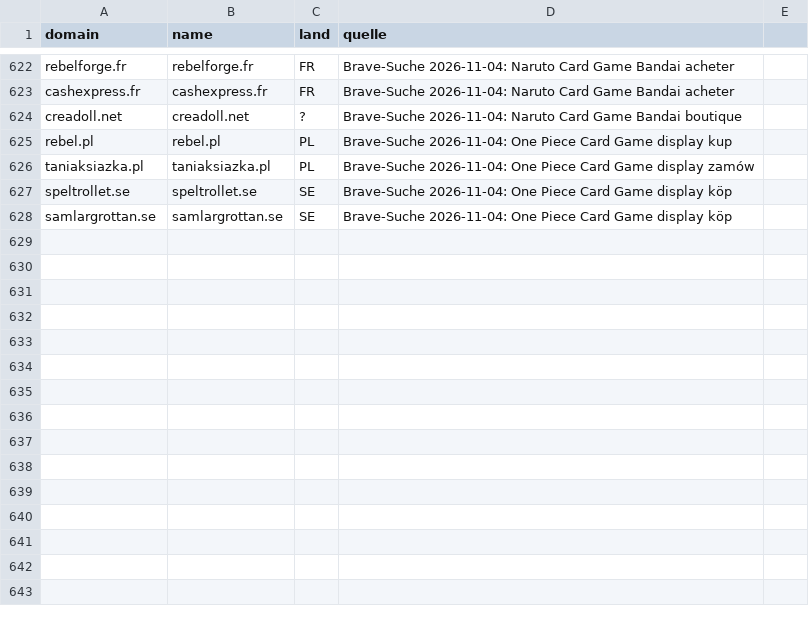
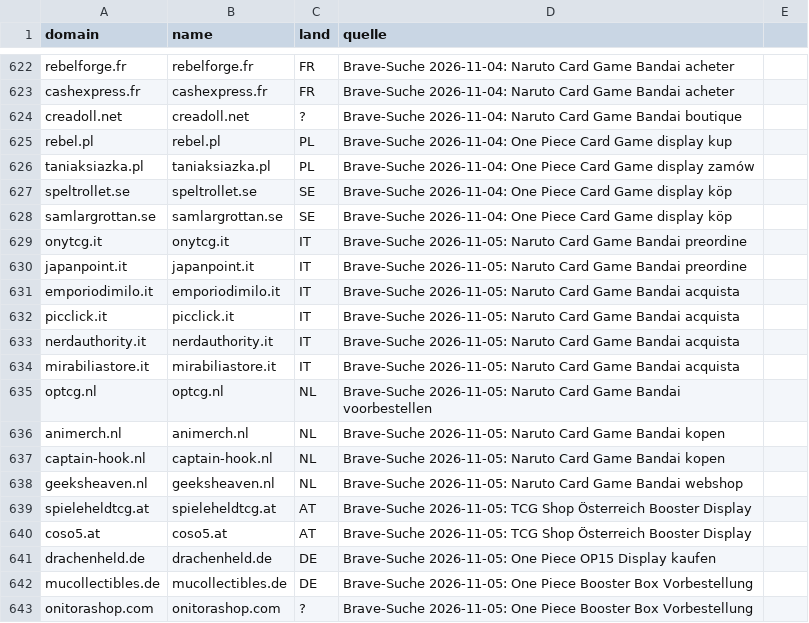
Before and after one commit to TaCTiiCz/OnePieceW-chter, a CSV file: config/haendler_kandidaten.csv, drawn as a sheet; only a part is shown, gaps mark what is left out; the diff names each change by its address in the sheet, - before the commit and + after, or states it on an @@ line.

```diff
--- a/config/haendler_kandidaten.csv
+++ b/config/haendler_kandidaten.csv
+row 629: onytcg.it | onytcg.it | IT | Brave-Suche 2026-11-05: Naruto Card Game Bandai preordine
+row 630: japanpoint.it | japanpoint.it | IT | Brave-Suche 2026-11-05: Naruto Card Game Bandai preordine
+row 631: emporiodimilo.it | emporiodimilo.it | IT | Brave-Suche 2026-11-05: Naruto Card Game Bandai acquista
+row 632: picclick.it | picclick.it | IT | Brave-Suche 2026-11-05: Naruto Card Game Bandai acquista
+row 633: nerdauthority.it | nerdauthority.it | IT | Brave-Suche 2026-11-05: Naruto Card Game Bandai acquista
+row 634: mirabiliastore.it | mirabiliastore.it | IT | Brave-Suche 2026-11-05: Naruto Card Game Bandai acquista
+row 635: optcg.nl | optcg.nl | NL | Brave-Suche 2026-11-05: Naruto Card Game Bandai voorbestellen
+row 636: animerch.nl | animerch.nl | NL | Brave-Suche 2026-11-05: Naruto Card Game Bandai kopen
+row 637: captain-hook.nl | captain-hook.nl | NL | Brave-Suche 2026-11-05: Naruto Card Game Bandai kopen
+row 638: geeksheaven.nl | geeksheaven.nl | NL | Brave-Suche 2026-11-05: Naruto Card Game Bandai webshop
+row 639: spieleheldtcg.at | spieleheldtcg.at | AT | Brave-Suche 2026-11-05: TCG Shop Österreich Booster Display
+row 640: coso5.at | coso5.at | AT | Brave-Suche 2026-11-05: TCG Shop Österreich Booster Display
+row 641: drachenheld.de | drachenheld.de | DE | Brave-Suche 2026-11-05: One Piece OP15 Display kaufen
+row 642: mucollectibles.de | mucollectibles.de | DE | Brave-Suche 2026-11-05: One Piece Booster Box Vorbestellung
+row 643: onitorashop.com | onitorashop.com | ? | Brave-Suche 2026-11-05: One Piece Booster Box Vorbestellung
```
Also changed, not shown: 2 other files.
